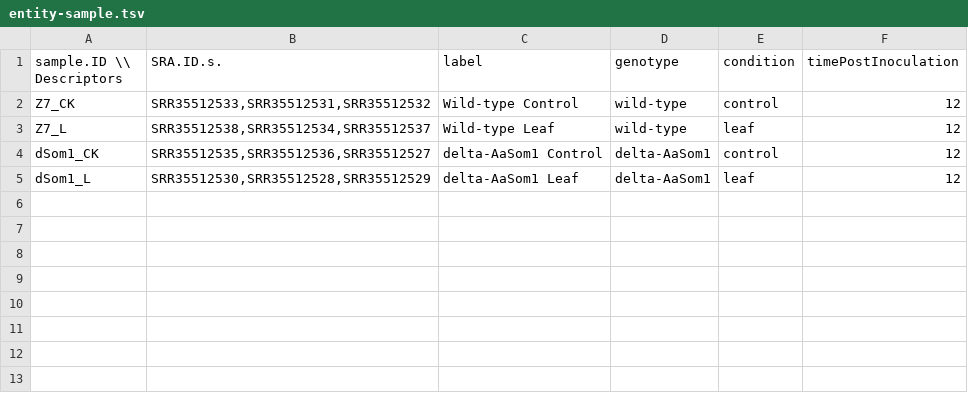
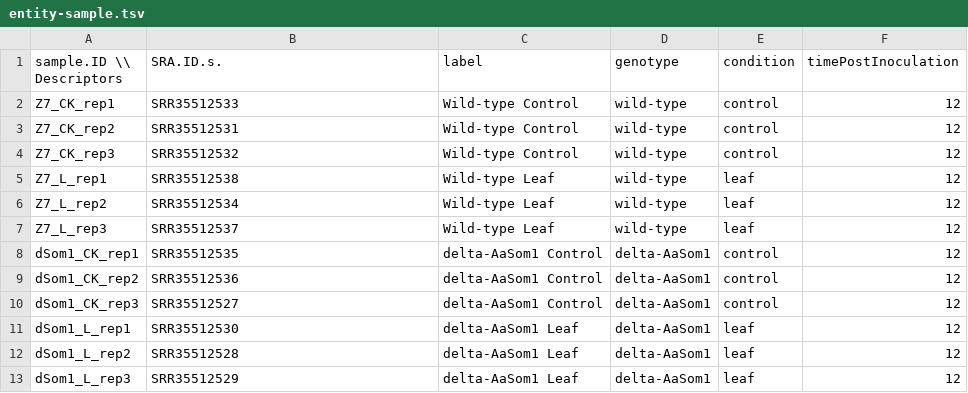
Before and after one commit to VEuPathDB/dataset-curator, a TSV file: build72/outputs/aaltSRC1lrK2f_aalt_Tang_2025_rnaSeq_RSRC/entity-sample.tsv, drawn as a sheet.

```diff
--- a/build72/outputs/aaltSRC1lrK2f_aalt_Tang_2025_rnaSeq_RSRC/entity-sample.tsv
+++ b/build72/outputs/aaltSRC1lrK2f_aalt_Tang_2025_rnaSeq_RSRC/entity-sample.tsv
@@ -1,5 +1,13 @@
 sample.ID \\ Descriptors	SRA.ID.s.	label	genotype	condition	timePostInoculation
-Z7_CK	SRR35512533,SRR35512531,SRR35512532	Wild-type Control	wild-type	control	12
-Z7_L	SRR35512538,SRR35512534,SRR35512537	Wild-type Leaf	wild-type	leaf	12
-dSom1_CK	SRR35512535,SRR35512536,SRR35512527	delta-AaSom1 Control	delta-AaSom1	control	12
-dSom1_L	SRR35512530,SRR35512528,SRR35512529	delta-AaSom1 Leaf	delta-AaSom1	leaf	12
+Z7_CK_rep1	SRR35512533	Wild-type Control	wild-type	control	12
+Z7_CK_rep2	SRR35512531	Wild-type Control	wild-type	control	12
+Z7_CK_rep3	SRR35512532	Wild-type Control	wild-type	control	12
+Z7_L_rep1	SRR35512538	Wild-type Leaf	wild-type	leaf	12
+Z7_L_rep2	SRR35512534	Wild-type Leaf	wild-type	leaf	12
+Z7_L_rep3	SRR35512537	Wild-type Leaf	wild-type	leaf	12
+dSom1_CK_rep1	SRR35512535	delta-AaSom1 Control	delta-AaSom1	control	12
+dSom1_CK_rep2	SRR35512536	delta-AaSom1 Control	delta-AaSom1	control	12
+dSom1_CK_rep3	SRR35512527	delta-AaSom1 Control	delta-AaSom1	control	12
+dSom1_L_rep1	SRR35512530	delta-AaSom1 Leaf	delta-AaSom1	leaf	12
+dSom1_L_rep2	SRR35512528	delta-AaSom1 Leaf	delta-AaSom1	leaf	12
+dSom1_L_rep3	SRR35512529	delta-AaSom1 Leaf	delta-AaSom1	leaf	12
```
Also changed, not shown: 2 other files.
